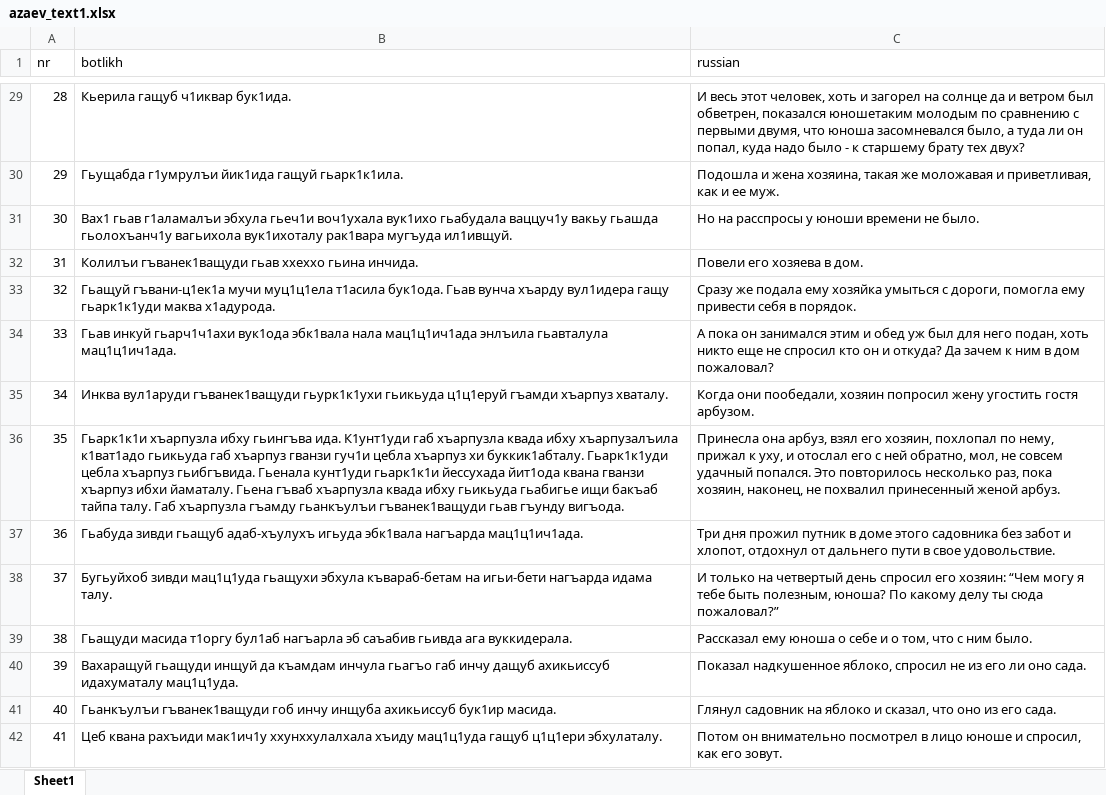
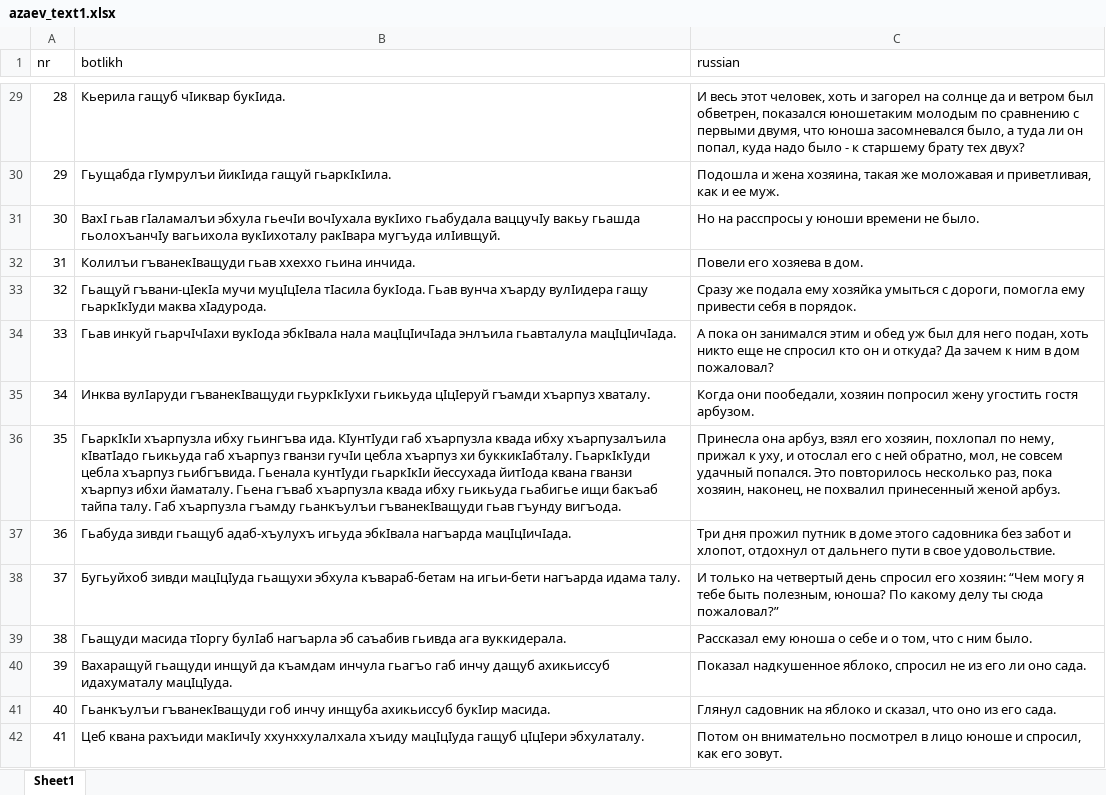
Before and after one commit to sverhees/botlikh_khabar, an Excel workbook: texts/azaev_text1.xlsx, sheet Sheet1, drawn as a sheet; only a part is shown, gaps mark what is left out; values as stored, in another font and other column widths than the file's, no borders; the diff covers the shown part only; the diff names each change by its address in the sheet, - before the commit and + after, or states it on an @@ line.

```diff
--- a/texts/azaev_text1.xlsx (sheet Sheet1)
+++ b/texts/azaev_text1.xlsx (sheet Sheet1)
-B29 (botlikh): Кьерила гащуб ч1иквар бук1ида.
+B29 (botlikh): Кьерила гащуб чIиквар букIида.
-B30 (botlikh): Гьущабда г1умрулъи йик1ида гащуй гьарк1к1ила.
+B30 (botlikh): Гьущабда гIумрулъи йикIида гащуй гьаркIкIила.
-B31 (botlikh): Вах1 гьав г1аламалъи эбхула гьеч1и воч1ухала вук1ихо гьабудала ваццуч1у вакьу гьашда гьолохъанч1у вагьихола вук1ихоталу рак1вара мугъуда ил1ивщуй.
+B31 (botlikh): ВахI гьав гIаламалъи эбхула гьечIи вочIухала вукIихо гьабудала ваццучIу вакьу гьашда гьолохъанчIу вагьихола вукIихоталу ракIвара мугъуда илIивщуй.
-B32 (botlikh): Колилъи гъванек1ващуди гьав ххеххо…
+B32 (botlikh): Колилъи гъванекIващуди гьав ххеххо…
-B33 (botlikh): Гьащуй гъвани-ц1ек1а мучи муц1ц1ела т1асила бук1ода. Гьав вунча хъарду вул1идера гащу гьарк1к1уди маква х1адурода.
+B33 (botlikh): Гьащуй гъвани-цIекIа мучи муцIцIела тIасила букIода. Гьав вунча хъарду вулIидера гащу гьаркIкIуди маква хIадурода.
-B34 (botlikh): Гьав инкуй гьарч1ч1ахи вук1ода эбк1вала нала мац1ц1ич1ада энлъила гьавталула мац1ц1ич1ада.
+B34 (botlikh): Гьав инкуй гьарчIчIахи вукIода эбкIвала нала мацIцIичIада энлъила гьавталула мацIцIичIада.
-B35 (botlikh): Инква вул1аруди гъванек1ващуди гьурк1к1ухи гьикьуда ц1ц1еруй гъамди хъарпуз…
+B35 (botlikh): Инква вулIаруди гъванекIващуди гьуркIкIухи гьикьуда цIцIеруй гъамди хъарпуз…
-B36 (botlikh): Гьарк1к1и хъарпузла ибху гьингъва ида. К1унт1уди габ хъарпузла квада ибху хъарпузалъила к1ват1адо гьикьуда габ хъарпуз гванзи гуч1и цебла хъарпуз хи буккик1абталу. Гьарк1к1уди цебла хъарпуз гьибгъвида. Гьенала кунт1уди гьарк1к1и йессухада йит1ода квана гванзи хъарпуз ибхи йаматалу. Гьена гъваб хъарпузла квада ибху гьикьуда гьабигье ищи бакъаб тайпа талу. Габ хъарпузла гъамду гьанкъулъи гъванек1ващуди гьав гъунду…
+B36 (botlikh): ГьаркIкIи хъарпузла ибху гьингъва ида. КIунтIуди габ хъарпузла квада ибху хъарпузалъила кIватIадо гьикьуда габ хъарпуз гванзи гучIи цебла хъарпуз хи буккикIабталу. ГьаркIкIуди цебла хъарпуз гьибгъвида. Гьенала кунтIуди гьаркIкIи йессухада йитIода квана гванзи хъарпуз ибхи йаматалу. Гьена гъваб хъарпузла квада ибху гьикьуда гьабигье ищи бакъаб тайпа талу. Габ хъарпузла гъамду гьанкъулъи гъванекIващуди гьав гъунду…
-B37 (botlikh): …адаб-хъулухъ игьуда эбк1вала нагъарда мац1ц1ич1ада.
+B37 (botlikh): …адаб-хъулухъ игьуда эбкIвала нагъарда мацIцIичIада.
-B38 (botlikh): Бугьуйхоб зивди мац1ц1уда гьащухи эбхула…
+B38 (botlikh): Бугьуйхоб зивди мацIцIуда гьащухи эбхула…
-B39 (botlikh): Гьащуди масида т1оргу бул1аб нагъарла эб…
+B39 (botlikh): Гьащуди масида тIоргу булIаб нагъарла эб…
-B40 (botlikh): …ахикьиссуб идахуматалу мац1ц1уда.
+B40 (botlikh): …ахикьиссуб идахуматалу мацIцIуда.
-B41 (botlikh): Гьанкъулъи гъванек1ващуди гоб инчу инщуба ахикьиссуб бук1ир масида.
+B41 (botlikh): Гьанкъулъи гъванекIващуди гоб инчу инщуба ахикьиссуб букIир масида.
-B42 (botlikh): …квана рахъиди мак1ич1у ххунххулалхала хъиду мац1ц1уда гащуб ц1ц1ери эбхулаталу.
+B42 (botlikh): …квана рахъиди макIичIу ххунххулалхала хъиду мацIцIуда гащуб цIцIери эбхулаталу.
```
Also changed, not shown: 64 edited cells elsewhere in this sheet, texts/brick.xlsx, texts/lamb.xlsx, 13 other files.
